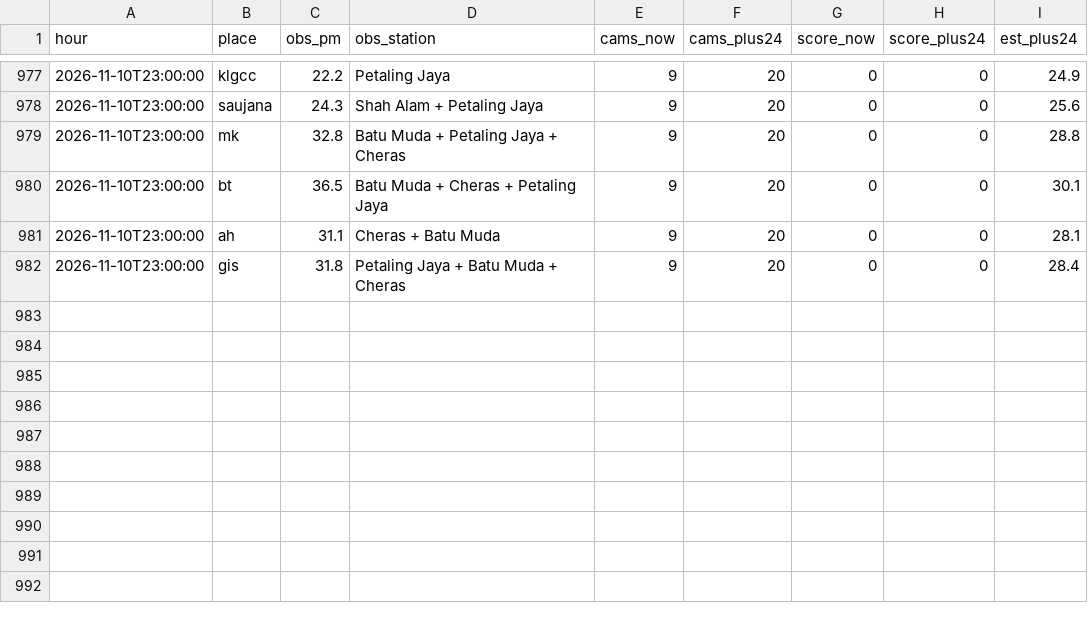
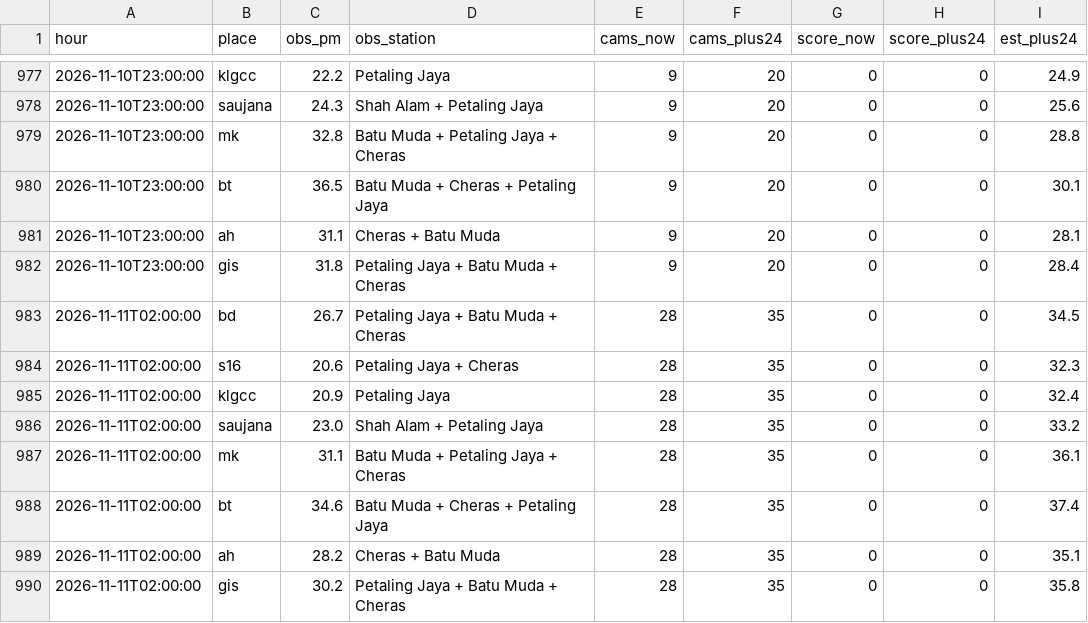
Before and after one commit to xdrbj5wqkf-lang/haze-watch, a CSV file: data/history.csv, drawn as a sheet; only a part is shown, gaps mark what is left out.

Commit message:
Hourly data 2026-11-11T02:00Z

```diff
--- a/data/history.csv
+++ b/data/history.csv
@@ -982 +982,9 @@ hour,place,obs_pm,obs_station,cams_now,cams_plus24,score_now,score_plus24,est_pl
 2026-11-10T23:00:00,gis,31.8,Petaling Jaya + Batu Muda + Cheras,9,20,0,0,28.4
+2026-11-11T02:00:00,bd,26.7,Petaling Jaya + Batu Muda + Cheras,28,35,0,0,34.5
+2026-11-11T02:00:00,s16,20.6,Petaling Jaya + Cheras,28,35,0,0,32.3
+2026-11-11T02:00:00,klgcc,20.9,Petaling Jaya,28,35,0,0,32.4
+2026-11-11T02:00:00,saujana,23.0,Shah Alam + Petaling Jaya,28,35,0,0,33.2
+2026-11-11T02:00:00,mk,31.1,Batu Muda + Petaling Jaya + Cheras,28,35,0,0,36.1
+2026-11-11T02:00:00,bt,34.6,Batu Muda + Cheras + Petaling Jaya,28,35,0,0,37.4
+2026-11-11T02:00:00,ah,28.2,Cheras + Batu Muda,28,35,0,0,35.1
+2026-11-11T02:00:00,gis,30.2,Petaling Jaya + Batu Muda + Cheras,28,35,0,0,35.8
```
